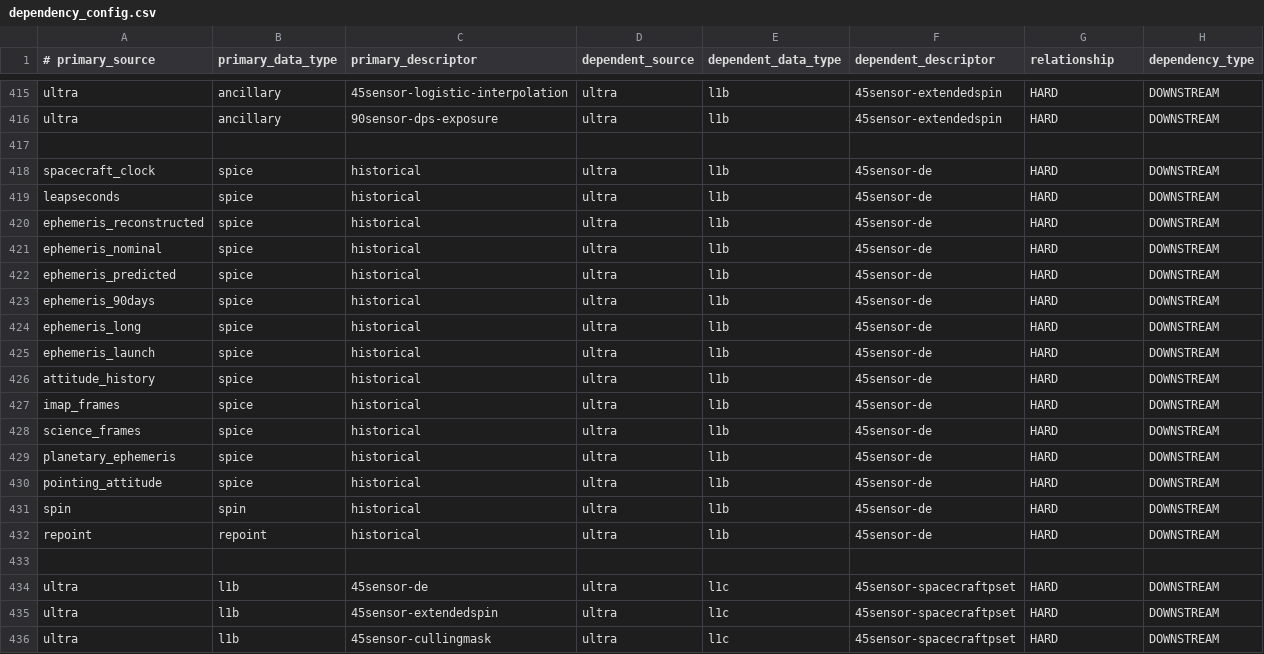
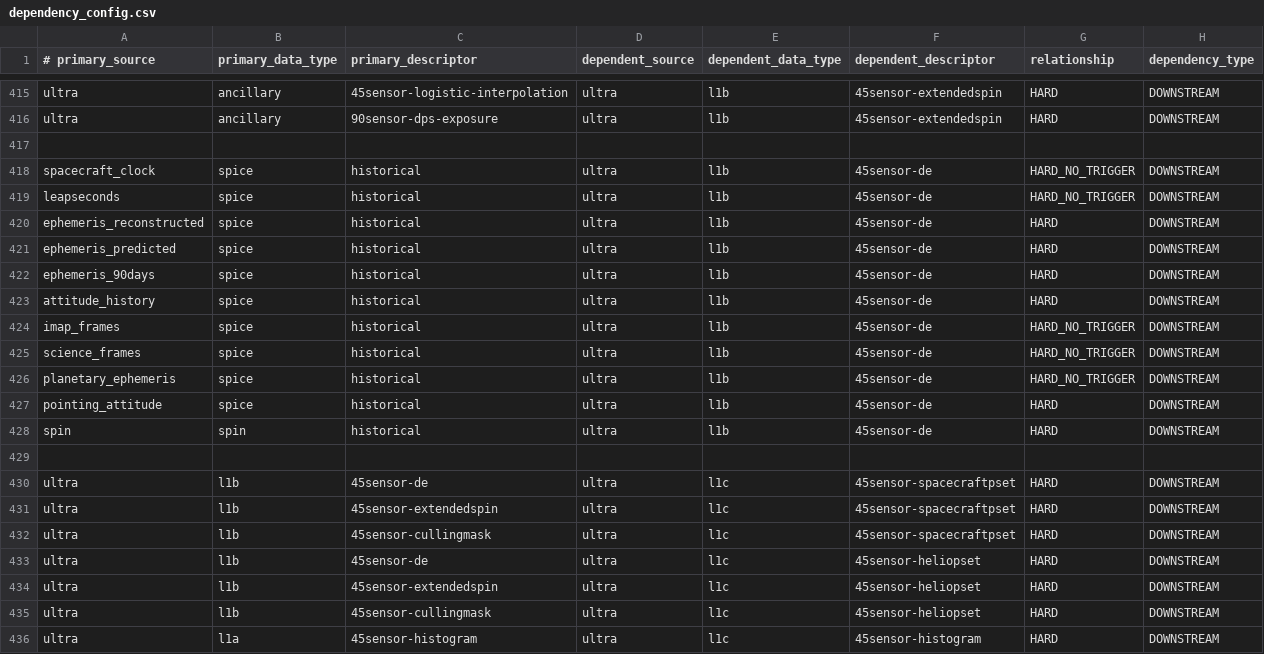
Before and after one commit to IMAP-Science-Operations-Center/sds-data-manager, a CSV file: sds_data_manager/lambda_code/SDSCode/pipeline_lambdas/dependency_config.csv, drawn as a sheet; only a part is shown, gaps mark what is left out; the shorter side is filled out with more unchanged rows; the diff covers the shown part only.

Commit message:
pr response

```diff
--- a/sds_data_manager/lambda_code/SDSCode/pipeline_lambdas/dependency_config.csv
+++ b/sds_data_manager/lambda_code/SDSCode/pipeline_lambdas/dependency_config.csv
@@ -417,17 +417,13 @@ ultra, ancillary, 90sensor-dps-exposure, ultra, l1b, 45sensor-extendedspin, HARD
 
-spacecraft_clock, spice, historical, ultra, l1b, 45sensor-de, HARD, DOWNSTREAM
-leapseconds, spice, historical, ultra, l1b, 45sensor-de, HARD, DOWNSTREAM
+spacecraft_clock, spice, historical, ultra, l1b, 45sensor-de, HARD_NO_TRIGGER, DOWNSTREAM
+leapseconds, spice, historical, ultra, l1b, 45sensor-de, HARD_NO_TRIGGER, DOWNSTREAM
 ephemeris_reconstructed, spice, historical, ultra, l1b, 45sensor-de, HARD, DOWNSTREAM
-ephemeris_nominal, spice, historical, ultra, l1b, 45sensor-de, HARD, DOWNSTREAM
 ephemeris_predicted, spice, historical, ultra, l1b, 45sensor-de, HARD, DOWNSTREAM
 ephemeris_90days, spice, historical, ultra, l1b, 45sensor-de, HARD, DOWNSTREAM
-ephemeris_long, spice, historical, ultra, l1b, 45sensor-de, HARD, DOWNSTREAM
-ephemeris_launch, spice, historical, ultra, l1b, 45sensor-de, HARD, DOWNSTREAM
 attitude_history, spice, historical, ultra, l1b, 45sensor-de, HARD, DOWNSTREAM
-imap_frames, spice, historical, ultra, l1b, 45sensor-de, HARD, DOWNSTREAM
-science_frames, spice, historical, ultra, l1b, 45sensor-de, HARD, DOWNSTREAM
-planetary_ephemeris, spice, historical, ultra, l1b, 45sensor-de, HARD, DOWNSTREAM
+imap_frames, spice, historical, ultra, l1b, 45sensor-de, HARD_NO_TRIGGER, DOWNSTREAM
+science_frames, spice, historical, ultra, l1b, 45sensor-de, HARD_NO_TRIGGER, DOWNSTREAM
+planetary_ephemeris, spice, historical, ultra, l1b, 45sensor-de, HARD_NO_TRIGGER, DOWNSTREAM
 pointing_attitude, spice, historical, ultra, l1b, 45sensor-de, HARD, DOWNSTREAM
 spin, spin, historical, ultra, l1b, 45sensor-de, HARD, DOWNSTREAM
-repoint, repoint, historical, ultra, l1b, 45sensor-de, HARD, DOWNSTREAM
 
```
Also changed, not shown: 4 removed rows and 5 edited cells elsewhere in this file.
